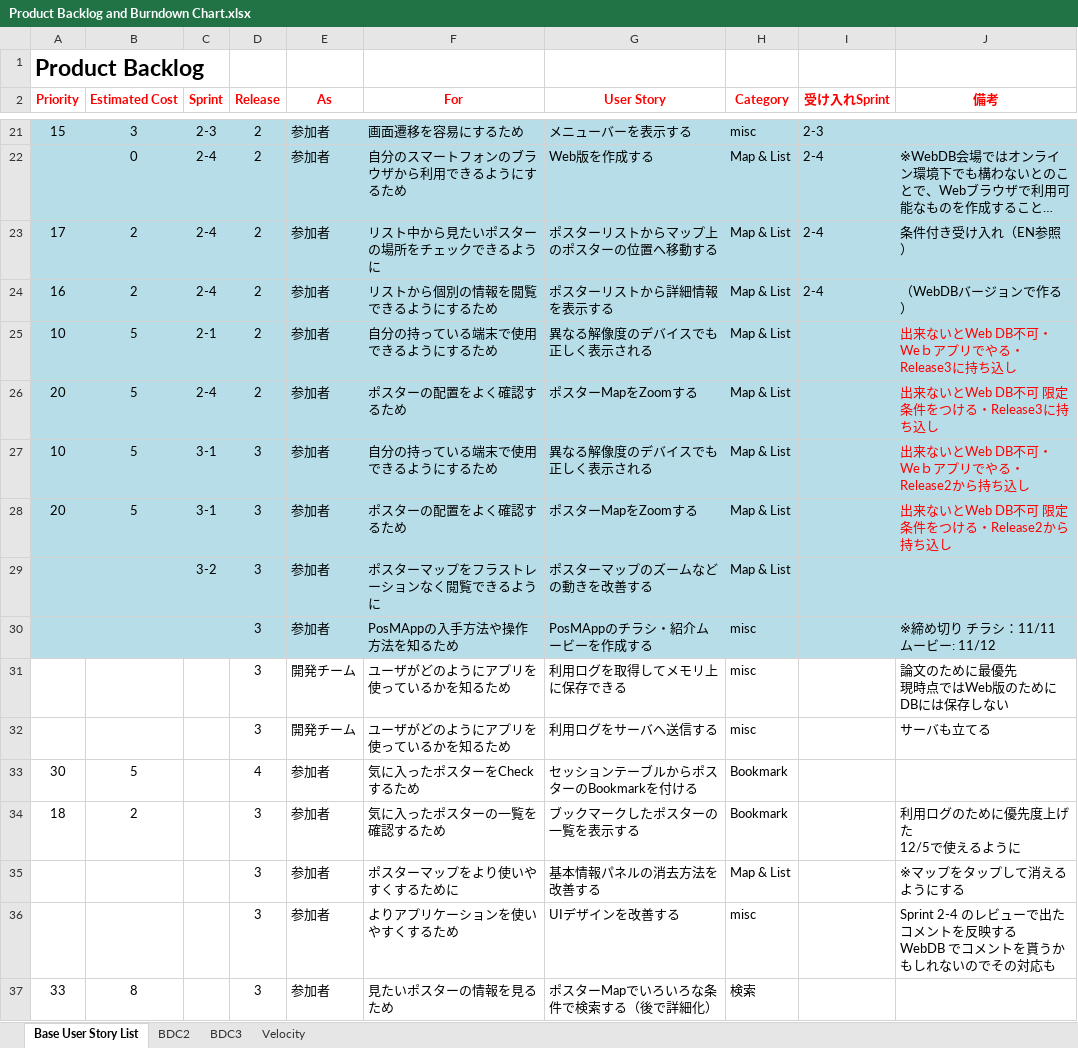
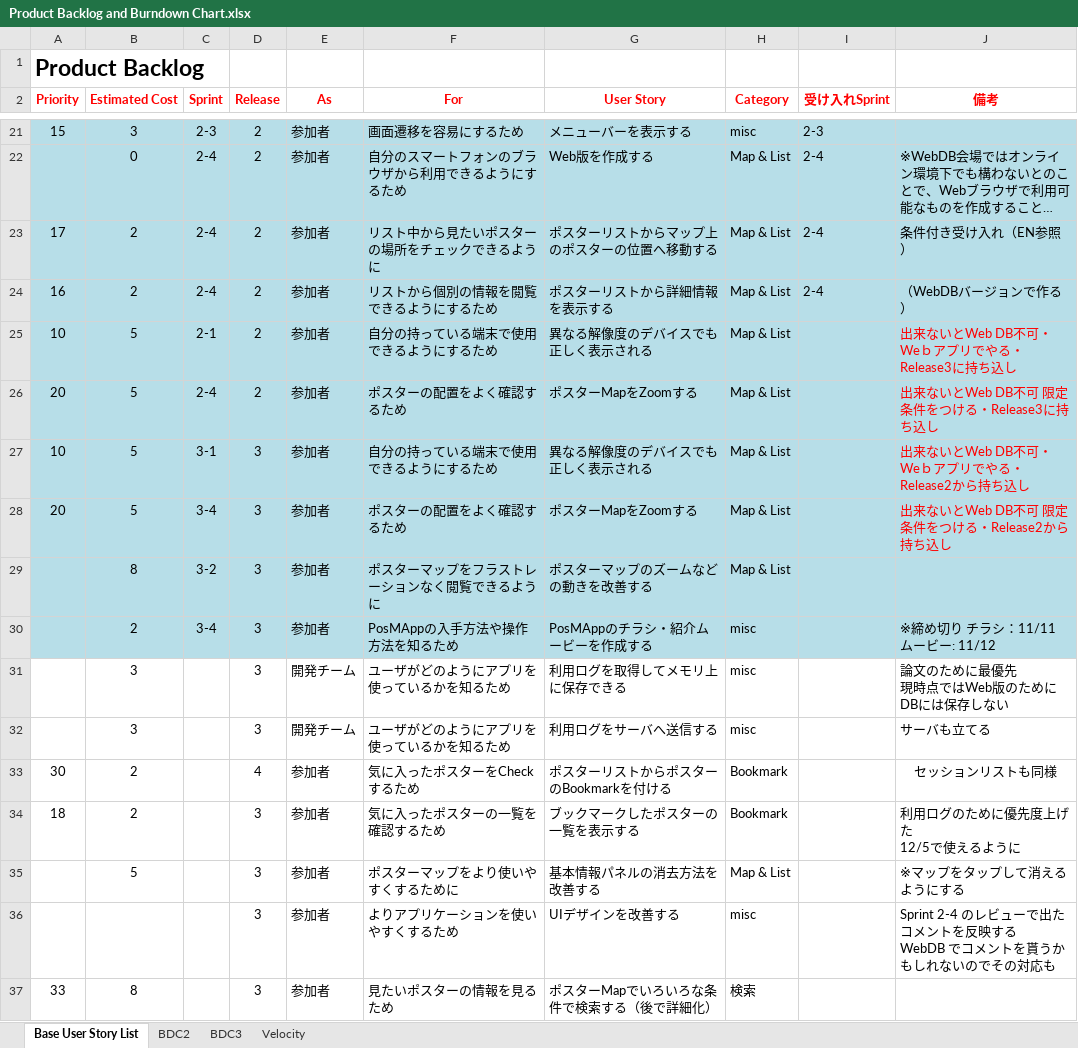
Before and after one commit to Tsukuba-SAY/documents, an Excel workbook: Product Backlog and Burndown Chart.xlsx, sheet Base User Story List, drawn as a sheet; only a part is shown, gaps mark what is left out; long unchanged cells end in …; values as stored, in another font and other column widths than the file's, no borders; the diff names each change by its address in the sheet, - before the commit and + after, or states it on an @@ line.

```diff
--- a/Product Backlog and Burndown Chart.xlsx (sheet Base User Story List)
+++ b/Product Backlog and Burndown Chart.xlsx (sheet Base User Story List)
-C28 (Sprint): 3-1
+C28 (Sprint): 3-4
-B29 (Estimated Cost): (empty)
+B29 (Estimated Cost): 8
-B30 (Estimated Cost): (empty)
+B30 (Estimated Cost): 2
-C30 (Sprint): (empty)
+C30 (Sprint): 3-4
-B31:B32 (Estimated Cost): (empty)
+B31:B32 (Estimated Cost): 3
-B33 (Estimated Cost): 5
+B33 (Estimated Cost): 2
-G33 (User Story): セッションテーブルからポスターのBookmarkを付ける
+G33 (User Story): ポスターリストからポスターのBookmarkを付ける
-J33 (備考): (empty)
+J33 (備考): セッションリストも同様
-B35 (Estimated Cost): (empty)
+B35 (Estimated Cost): 5
```
Also changed, not shown: sheet Velocity, sheet BDC3, charts or pictures.
